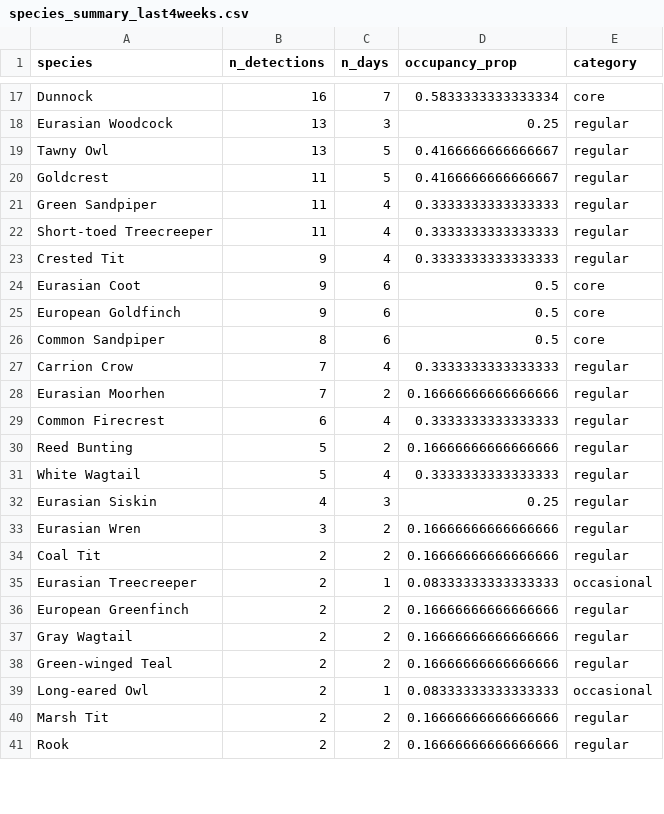
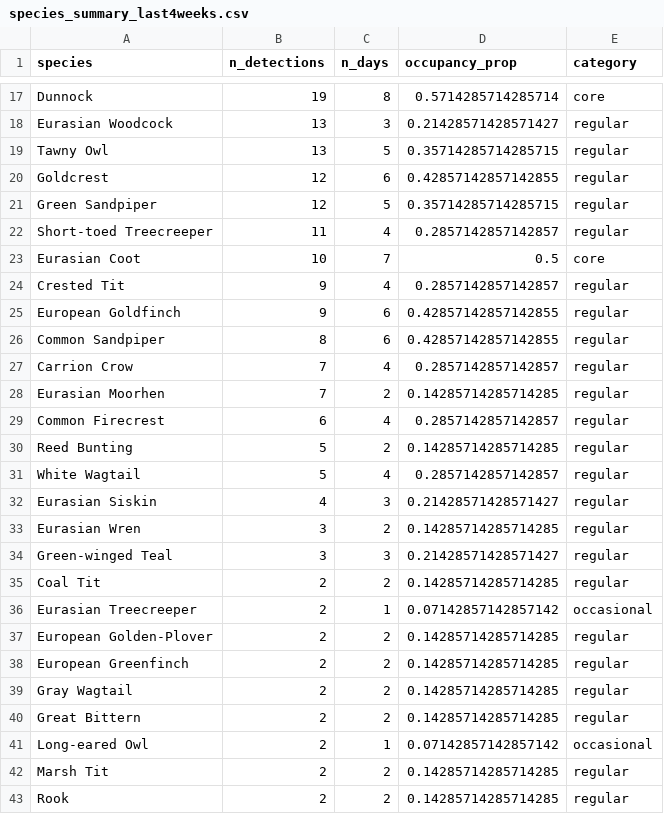
Before and after one commit to pedrojanssen/birdweather-logger, a CSV file: output/species_summary_last4weeks.csv, drawn as a sheet; only a part is shown, gaps mark what is left out; removed rows and columns are numbered as before the commit, all else as after; the diff covers the shown part only; the diff names each change by its address in the sheet, - before the commit and + after, or states it on an @@ line.

```diff
--- a/output/species_summary_last4weeks.csv
+++ b/output/species_summary_last4weeks.csv
-B17 (n_detections): 16
+B17 (n_detections): 19
-C17 (n_days): 7
+C17 (n_days): 8
-D17 (occupancy_prop): 0.5833333333333334
+D17 (occupancy_prop): 0.5714285714285714
-D18 (occupancy_prop): 0.25
+D18 (occupancy_prop): 0.21428571428571427
-D19 (occupancy_prop): 0.4166666666666667
+D19 (occupancy_prop): 0.35714285714285715
-B20:B21 (n_detections): 11
+B20:B21 (n_detections): 12
-C20 (n_days): 5
+C20 (n_days): 6
-D20 (occupancy_prop): 0.4166666666666667
+D20 (occupancy_prop): 0.42857142857142855
-C21 (n_days): 4
+C21 (n_days): 5
-D21 (occupancy_prop): 0.3333333333333333
+D21 (occupancy_prop): 0.35714285714285715
-D22 (occupancy_prop): 0.3333333333333333
+D22 (occupancy_prop): 0.2857142857142857
+row 23: Eurasian Coot | 10 | 7 | 0.5 | core
-D24 (occupancy_prop): 0.3333333333333333
+D24 (occupancy_prop): 0.2857142857142857
-row 24: Eurasian Coot | 9 | 6 | 0.5 | core
-D25:D26 (occupancy_prop): 0.5
+D25:D26 (occupancy_prop): 0.42857142857142855
-E25:E26 (category): core
+E25:E26 (category): regular
-D27 (occupancy_prop): 0.3333333333333333
+D27 (occupancy_prop): 0.2857142857142857
-D28 (occupancy_prop): 0.16666666666666666
+D28 (occupancy_prop): 0.14285714285714285
-D29 (occupancy_prop): 0.3333333333333333
+D29 (occupancy_prop): 0.2857142857142857
-D30 (occupancy_prop): 0.16666666666666666
+D30 (occupancy_prop): 0.14285714285714285
-D31 (occupancy_prop): 0.3333333333333333
+D31 (occupancy_prop): 0.2857142857142857
-D32 (occupancy_prop): 0.25
+D32 (occupancy_prop): 0.21428571428571427
-D33 (occupancy_prop): 0.16666666666666666
+D33 (occupancy_prop): 0.14285714285714285
+row 34: Green-winged Teal | 3 | 3 | 0.21428571428571427 | regular
-D35 (occupancy_prop): 0.16666666666666666
+D35 (occupancy_prop): 0.14285714285714285
-D36 (occupancy_prop): 0.08333333333333333
+D36 (occupancy_prop): 0.07142857142857142
+row 37: European Golden-Plover | 2 | 2 | 0.14285714285714285 | regular
-D38:D40 (occupancy_prop): 0.16666666666666666
+D38:D40 (occupancy_prop): 0.14285714285714285
-A40 (species): Green-winged Teal
+A40 (species): Great Bittern
-D41 (occupancy_prop): 0.08333333333333333
+D41 (occupancy_prop): 0.07142857142857142
-D42:D43 (occupancy_prop): 0.16666666666666666
+D42:D43 (occupancy_prop): 0.14285714285714285
```
Also changed, not shown: 8 added rows, 5 removed rows and 40 edited cells elsewhere in this file, output/cumulative_species_curve_last4weeks.csv, output/daily_richness_last4weeks.csv, 13 other files.
